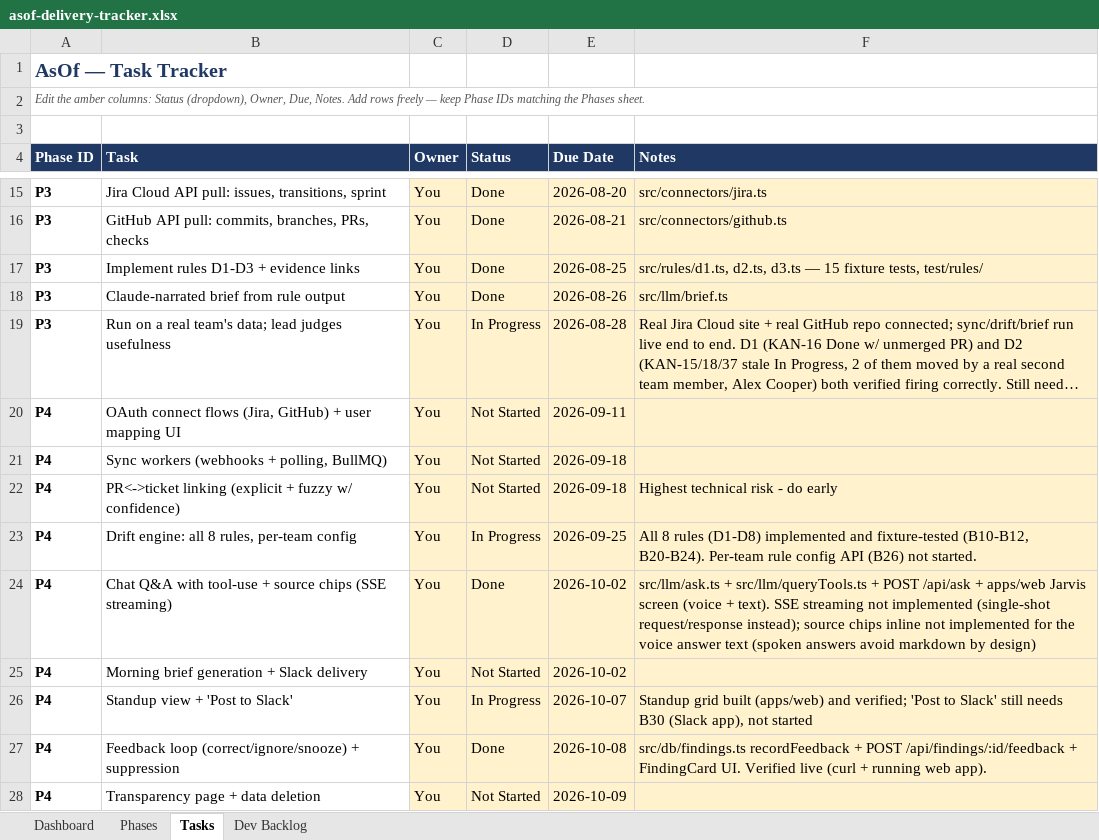
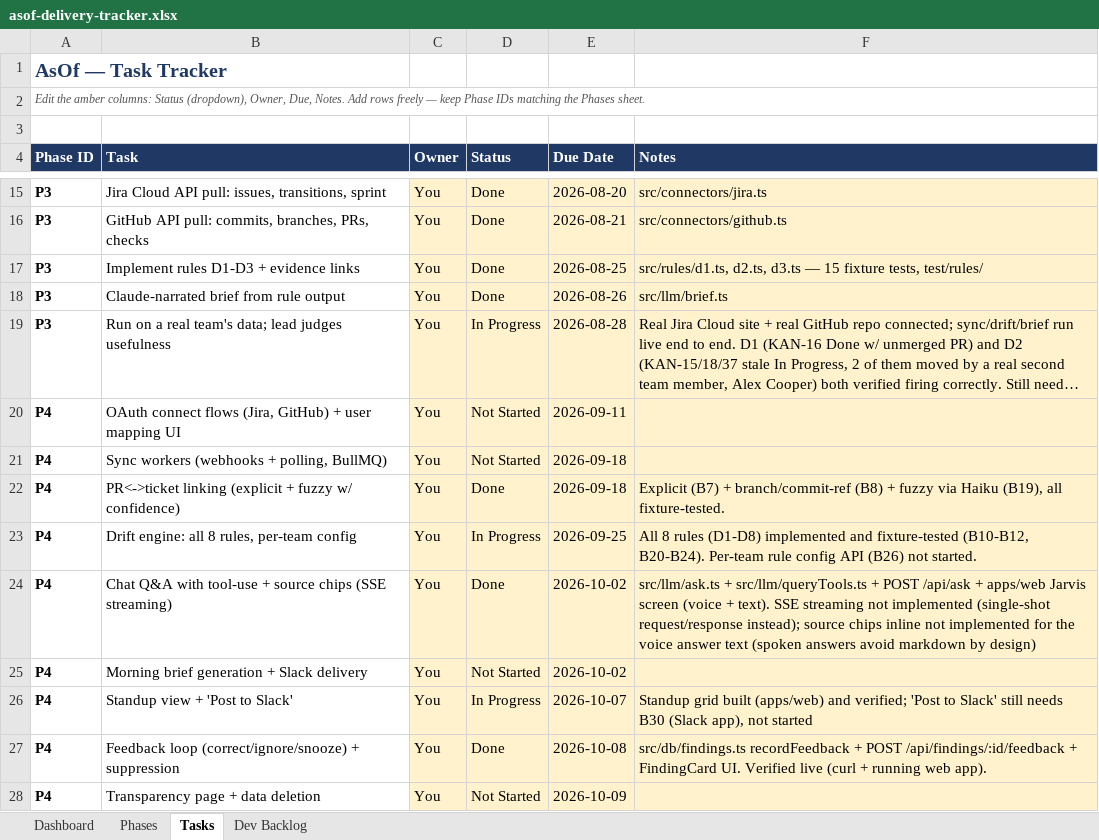
Before and after one commit to vinaycookscode/AsOf, an Excel workbook: .claude/context/asof-delivery-tracker.xlsx, sheet Tasks, drawn as a sheet; only a part is shown, gaps mark what is left out; long unchanged cells end in …; values as stored, in another font and other column widths than the file's, no borders; conditional formats not drawn; the diff names each change by its address in the sheet, - before the commit and + after, or states it on an @@ line.

Commit message:
B19: Fuzzy PR<->ticket matching via Haiku
Last-resort linking pass for PRs no rule-based source matched. Opt-in (only runs
when ANTHROPIC_API_KEY is set, only on PRs nothing else already linked), always
linkSource "fuzzy" so it can never drive a High-severity finding per the existing
D1/D2/D6 linking gate. 9 fixture tests against a mocked linker client.

```diff
--- a/.claude/context/asof-delivery-tracker.xlsx (sheet Tasks)
+++ b/.claude/context/asof-delivery-tracker.xlsx (sheet Tasks)
-D22 (Status): Not Started
+D22 (Status): Done
-F22 (Notes): Highest technical risk - do early
+F22 (Notes): Explicit (B7) + branch/commit-ref (B8) + fuzzy via Haiku (B19), all fixture-tested.
```
Also changed, not shown: sheet Dev Backlog, 6 other files.
